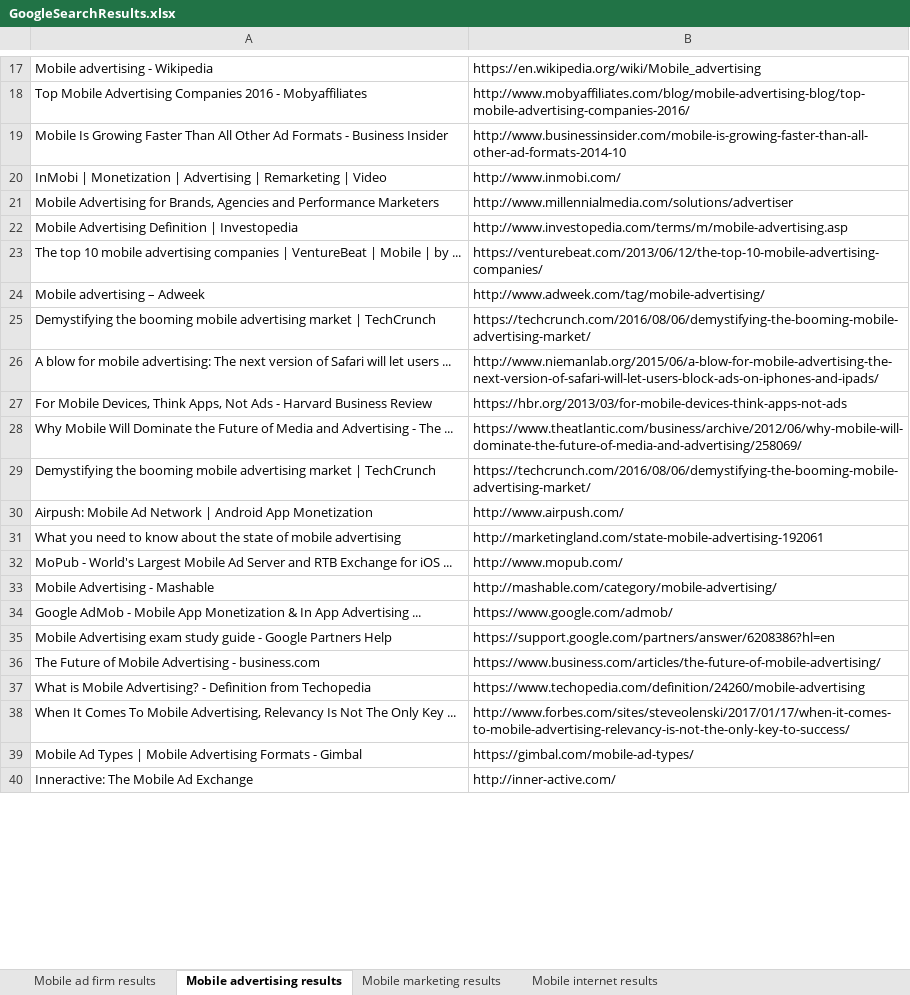
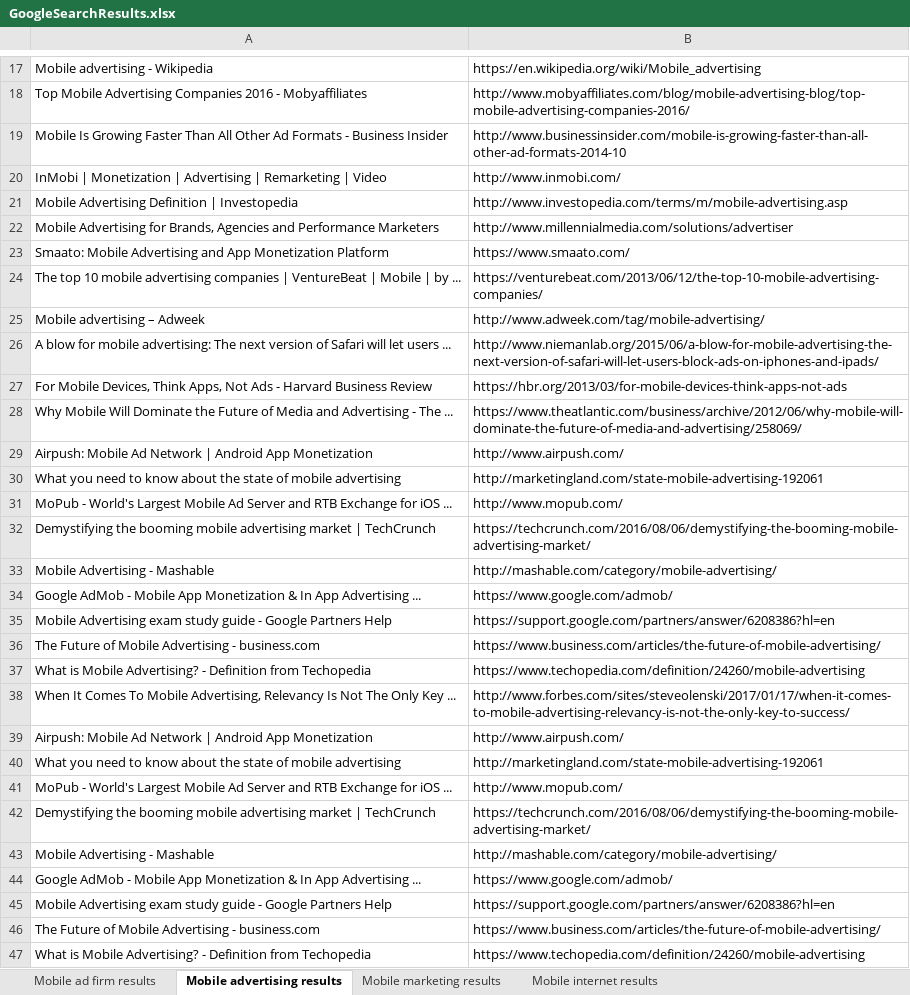
Before and after one commit to chaithra-yenikapati/KargoSeleniumTestScript, an Excel workbook: GoogleSearchResults.xlsx, sheet Mobile advertising results, drawn as a sheet; only a part is shown, gaps mark what is left out; the shorter side is filled out with more unchanged rows; values as stored, in another font and other column widths than the file's, no borders; removed rows and columns are numbered as before the commit, all else as after; the diff covers the shown part only; the diff names each change by its address in the sheet, - before the commit and + after, or states it on an @@ line.

```diff
--- a/GoogleSearchResults.xlsx (sheet Mobile advertising results)
+++ b/GoogleSearchResults.xlsx (sheet Mobile advertising results)
@@ row 22 moved to row 21: Mobile Advertising Definition | Investop… @@
+row 23: Smaato: Mobile Advertising and App Monetization Platform | https://www.smaato.com/
-row 29: Demystifying the booming mobile advertising market | TechCrunch | https://techcrunch.com/2016/08/06/demystifying-the-booming-mobile-advertising-market/
@@ row 13 moved to row 32: Demystifying the booming mobile advertis… @@
+row 33: Mobile Advertising - Mashable | http://mashable.com/category/mobile-advertising/
+row 34: Google AdMob - Mobile App Monetization & In App Advertising ... | https://www.google.com/admob/
+row 35: Mobile Advertising exam study guide - Google Partners Help | https://support.google.com/partners/answer/6208386?hl=en
+row 36: The Future of Mobile Advertising - business.com | https://www.business.com/articles/the-future-of-mobile-advertising/
+row 37: What is Mobile Advertising? - Definition from Techopedia | https://www.techopedia.com/definition/24260/mobile-advertising
+row 38: When It Comes To Mobile Advertising, Relevancy Is Not The Only Key ... | http://www.forbes.com/sites/steveolenski/2017/01/17/when-it-comes-to-mobile-advertising-relevancy-is-not-the-only-key-to-success/
+row 39: Airpush: Mobile Ad Network | Android App Monetization | http://www.airpush.com/
+row 40: What you need to know about the state of mobile advertising | http://marketingland.com/state-mobile-advertising-192061
+row 41: MoPub - World's Largest Mobile Ad Server and RTB Exchange for iOS ... | http://www.mopub.com/
@@ row 25 moved to row 42: Demystifying the booming mobile advertis… @@
```
Also changed, not shown: 3 added rows, 12 removed rows and 4 moved rows elsewhere in this sheet, sheet Mobile ad firm results, sheet Mobile marketing results, sheet Mobile internet results, 2 other files.
